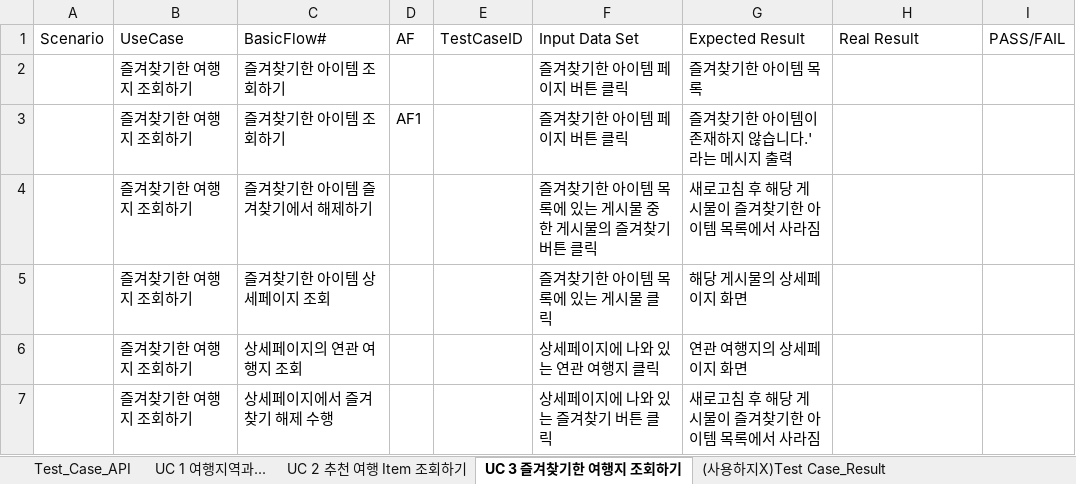
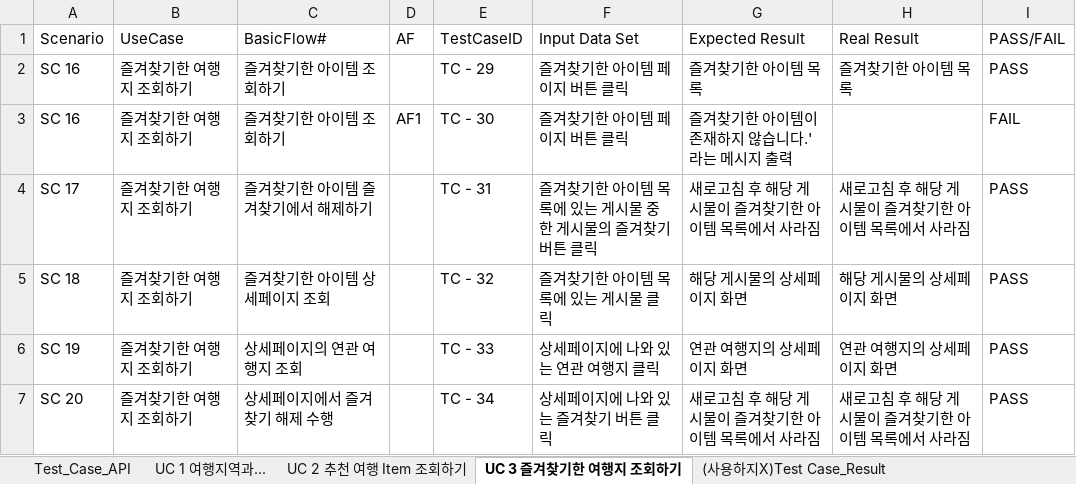
Before and after one commit to roeniss/TripPicker, an Excel workbook: 관리산출물/프로젝트_최종결과보고서/TEST.xlsx, sheet UC 3 즐겨찾기한 여행지 조회하기, drawn as a sheet; values as stored, in another font and other column widths than the file's, no borders; table styles not drawn; the diff names each change by its address in the sheet, - before the commit and + after, or states it on an @@ line.

Commit message:
TEST 문서 업데이트

```diff
--- a/관리산출물/프로젝트_최종결과보고서/TEST.xlsx (sheet UC 3 즐겨찾기한 여행지 조회하기)
+++ b/관리산출물/프로젝트_최종결과보고서/TEST.xlsx (sheet UC 3 즐겨찾기한 여행지 조회하기)
-A2:A3 (Scenario): (empty)
+A2:A3 (Scenario): SC 16
-E2 (TestCaseID): (empty)
+E2 (TestCaseID): TC - 29
-H2 (Real Result): (empty)
+H2 (Real Result): 즐겨찾기한 아이템 목록
-I2 (PASS/FAIL): (empty)
+I2 (PASS/FAIL): PASS
-E3 (TestCaseID): (empty)
+E3 (TestCaseID): TC - 30
-I3 (PASS/FAIL): (empty)
+I3 (PASS/FAIL): FAIL
-A4 (Scenario): (empty)
+A4 (Scenario): SC 17
-E4 (TestCaseID): (empty)
+E4 (TestCaseID): TC - 31
-H4 (Real Result): (empty)
+H4 (Real Result): 새로고침 후 해당 게시물이 즐겨찾기한 아이템 목록에서 사라짐
-I4:I7 (PASS/FAIL): (empty)
+I4:I7 (PASS/FAIL): PASS
-A5 (Scenario): (empty)
+A5 (Scenario): SC 18
-E5 (TestCaseID): (empty)
+E5 (TestCaseID): TC - 32
-H5 (Real Result): (empty)
+H5 (Real Result): 해당 게시물의 상세페이지 화면
-A6 (Scenario): (empty)
+A6 (Scenario): SC 19
-E6 (TestCaseID): (empty)
+E6 (TestCaseID): TC - 33
-H6 (Real Result): (empty)
+H6 (Real Result): 연관 여행지의 상세페이지 화면
-A7 (Scenario): (empty)
+A7 (Scenario): SC 20
-E7 (TestCaseID): (empty)
+E7 (TestCaseID): TC - 34
-H7 (Real Result): (empty)
+H7 (Real Result): 새로고침 후 해당 게시물이 즐겨찾기한 아이템 목록에서 사라짐
```
Also changed, not shown: sheet UC 1 여행지역과..., sheet UC 2 추천 여행 Item 조회하기, 3 other files.
